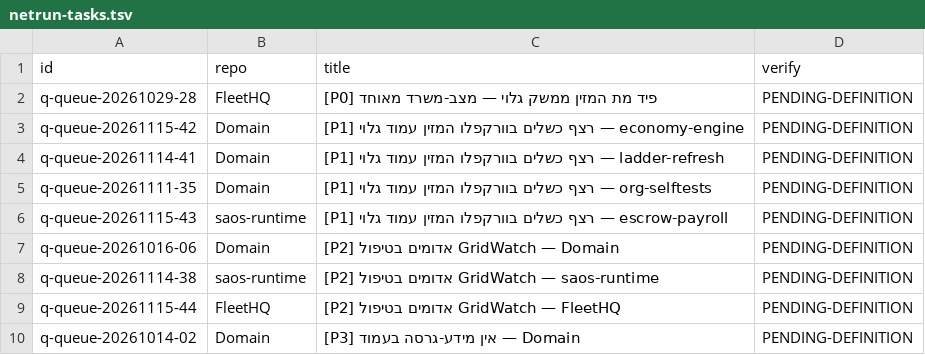
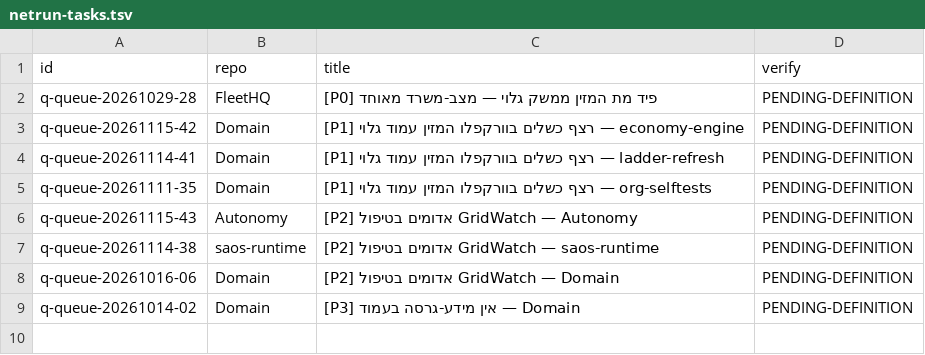
Before and after one commit to roshpinacare-sys/sovereign-runner-kit, a TSV file: state/netrun-tasks.tsv, drawn as a sheet.

Commit message:
netrun-loop: board refresh mapped=8 skipped=0 [skip ci]

```diff
--- a/state/netrun-tasks.tsv
+++ b/state/netrun-tasks.tsv
@@ -5,6 +5,5 @@ q-queue-20261114-41	Domain	[P1] רצף כשלים בוורקפלו המזין ע
 q-queue-20261111-35	Domain	[P1] רצף כשלים בוורקפלו המזין עמוד גלוי — org-selftests	PENDING-DEFINITION
-q-queue-20261115-43	saos-runtime	[P1] רצף כשלים בוורקפלו המזין עמוד גלוי — escrow-payroll	PENDING-DEFINITION
+q-queue-20261115-43	Autonomy	[P2] אדומים בטיפול GridWatch — Autonomy	PENDING-DEFINITION
+q-queue-20261114-38	saos-runtime	[P2] אדומים בטיפול GridWatch — saos-runtime	PENDING-DEFINITION
 q-queue-20261016-06	Domain	[P2] אדומים בטיפול GridWatch — Domain	PENDING-DEFINITION
-q-queue-20261114-38	saos-runtime	[P2] אדומים בטיפול GridWatch — saos-runtime	PENDING-DEFINITION
-q-queue-20261115-44	FleetHQ	[P2] אדומים בטיפול GridWatch — FleetHQ	PENDING-DEFINITION
 q-queue-20261014-02	Domain	[P3] אין מידע-גרסה בעמוד — Domain	PENDING-DEFINITION
```
Also changed, not shown: 1 other file.
